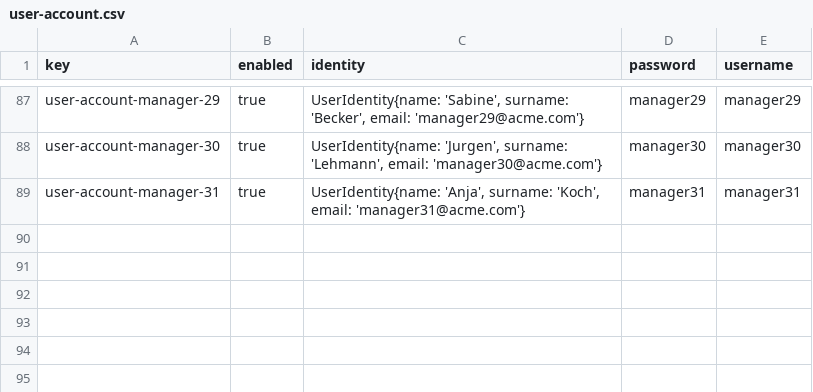
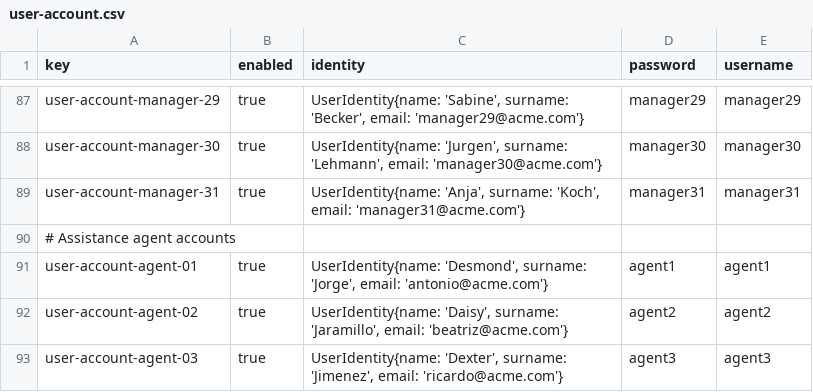
Before and after one commit to danjimdia1/Acme-ANS, a CSV file: src/main/resources/WEB-INF/data/sample/user-account.csv, drawn as a sheet; only a part is shown, gaps mark what is left out.

Commit message:
Student#4-Task-019 Produce sample data

```diff
--- a/src/main/resources/WEB-INF/data/sample/user-account.csv
+++ b/src/main/resources/WEB-INF/data/sample/user-account.csv
@@ -89 +89,5 @@ user-account-manager-30,true,"UserIdentity{name: 'Jurgen', surname: 'Lehmann', e
 user-account-manager-31,true,"UserIdentity{name: 'Anja', surname: 'Koch', email: 'manager31@acme.com'}",manager31,manager31
+# Assistance agent accounts
+user-account-agent-01,true,"UserIdentity{name: 'Desmond', surname: 'Jorge', email: 'antonio@acme.com'}",agent1,agent1
+user-account-agent-02,true,"UserIdentity{name: 'Daisy', surname: 'Jaramillo', email: 'beatriz@acme.com'}",agent2,agent2
+user-account-agent-03,true,"UserIdentity{name: 'Dexter', surname: 'Jimenez', email: 'ricardo@acme.com'}",agent3,agent3
```
Also changed, not shown: 4 other files.
